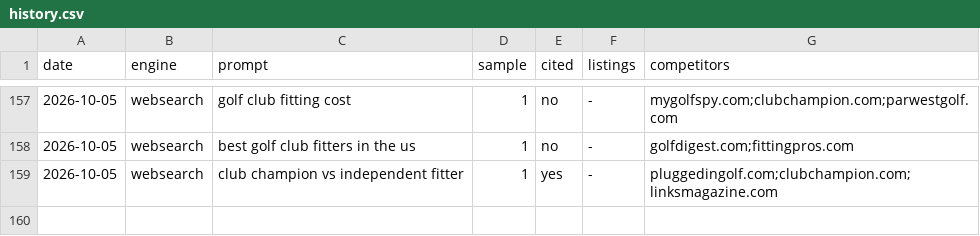
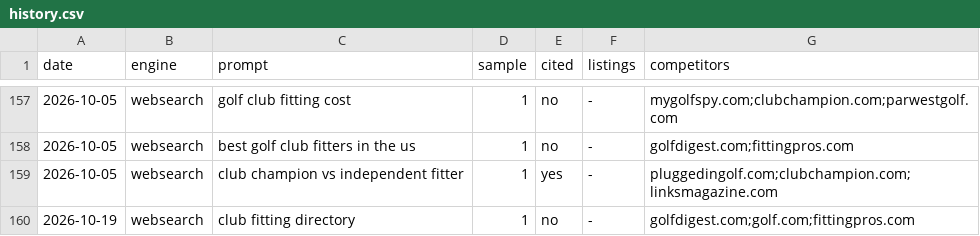
Before and after one commit to jbbradbeer/clubfittingdirectory, a CSV file: tasks/citations/history.csv, drawn as a sheet; only a part is shown, gaps mark what is left out; the diff names each change by its address in the sheet, - before the commit and + after, or states it on an @@ line.

```diff
--- a/tasks/citations/history.csv
+++ b/tasks/citations/history.csv
+row 160: 2026-10-19 | websearch | club fitting directory | 1 | no | - | golfdigest.com;golf.com;fittingpros.com
```
Also changed, not shown: 3 other files.
